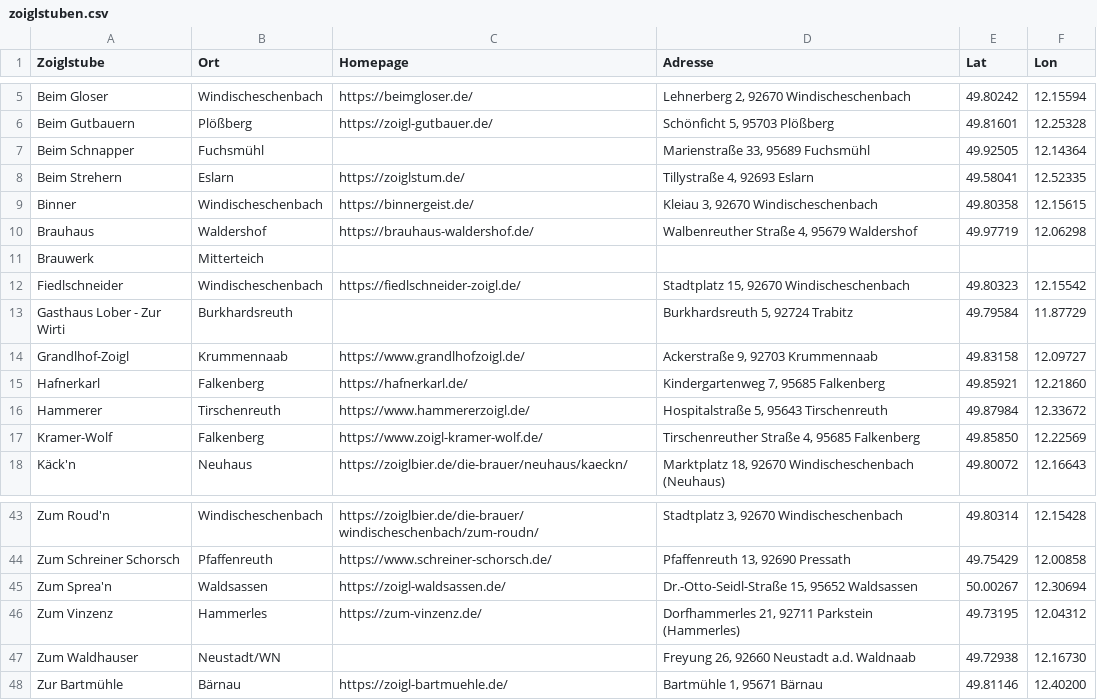
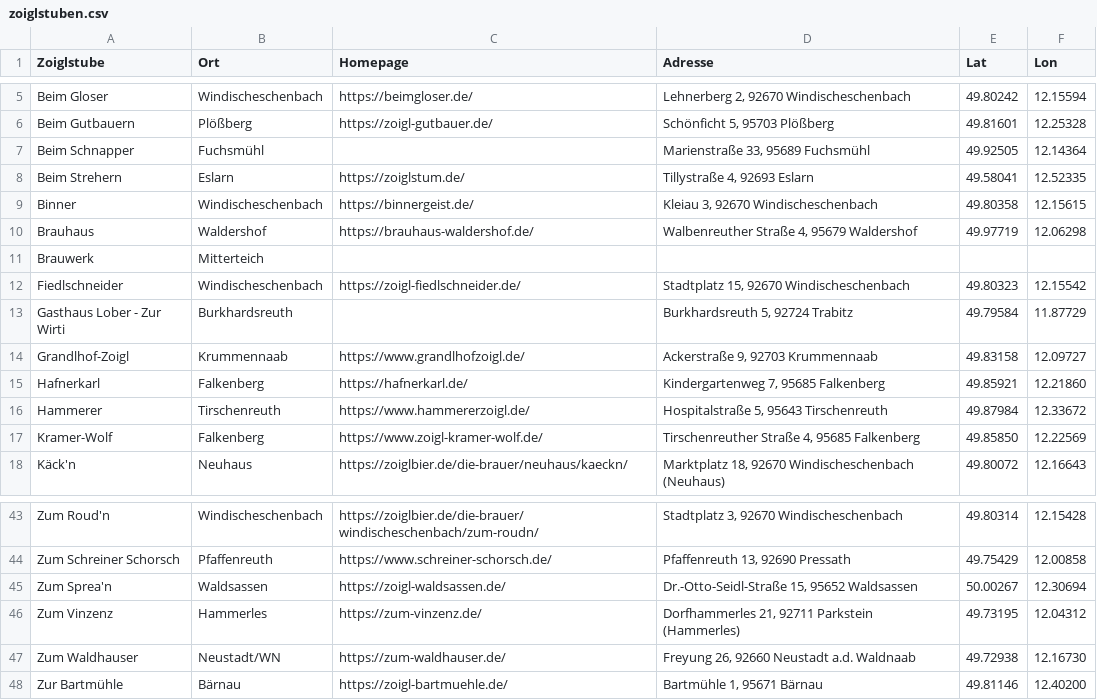
Before and after one commit to wuuf/ZoiglZeit, a CSV file: assets/zoiglstuben.csv, drawn as a sheet; only a part is shown, gaps mark what is left out.

```diff
--- a/assets/zoiglstuben.csv
+++ b/assets/zoiglstuben.csv
@@ -11,3 +11,3 @@ Brauhaus;Waldershof;https://brauhaus-waldershof.de/;Walbenreuther Straße 4, 956
 Brauwerk;Mitterteich;;;;
-Fiedlschneider;Windischeschenbach;https://fiedlschneider-zoigl.de/;Stadtplatz 15, 92670 Windischeschenbach;49.80323;12.15542
+Fiedlschneider;Windischeschenbach;https://zoigl-fiedlschneider.de/;Stadtplatz 15, 92670 Windischeschenbach;49.80323;12.15542
 Gasthaus Lober - Zur Wirti;Burkhardsreuth;;Burkhardsreuth 5, 92724 Trabitz;49.79584;11.87729
@@ -46,3 +46,3 @@ Zum Sprea'n;Waldsassen;https://zoigl-waldsassen.de/;Dr.-Otto-Seidl-Straße 15, 9
 Zum Vinzenz;Hammerles;https://zum-vinzenz.de/;Dorfhammerles 21, 92711 Parkstein (Hammerles);49.73195;12.04312
-Zum Waldhauser;Neustadt/WN;;Freyung 26, 92660 Neustadt a.d. Waldnaab;49.72938;12.16730
+Zum Waldhauser;Neustadt/WN;https://zum-waldhauser.de/;Freyung 26, 92660 Neustadt a.d. Waldnaab;49.72938;12.16730
 Zur Bartmühle;Bärnau;https://zoigl-bartmuehle.de/;Bartmühle 1, 95671 Bärnau;49.81146;12.40200
```
Also changed, not shown: 1 other file.
